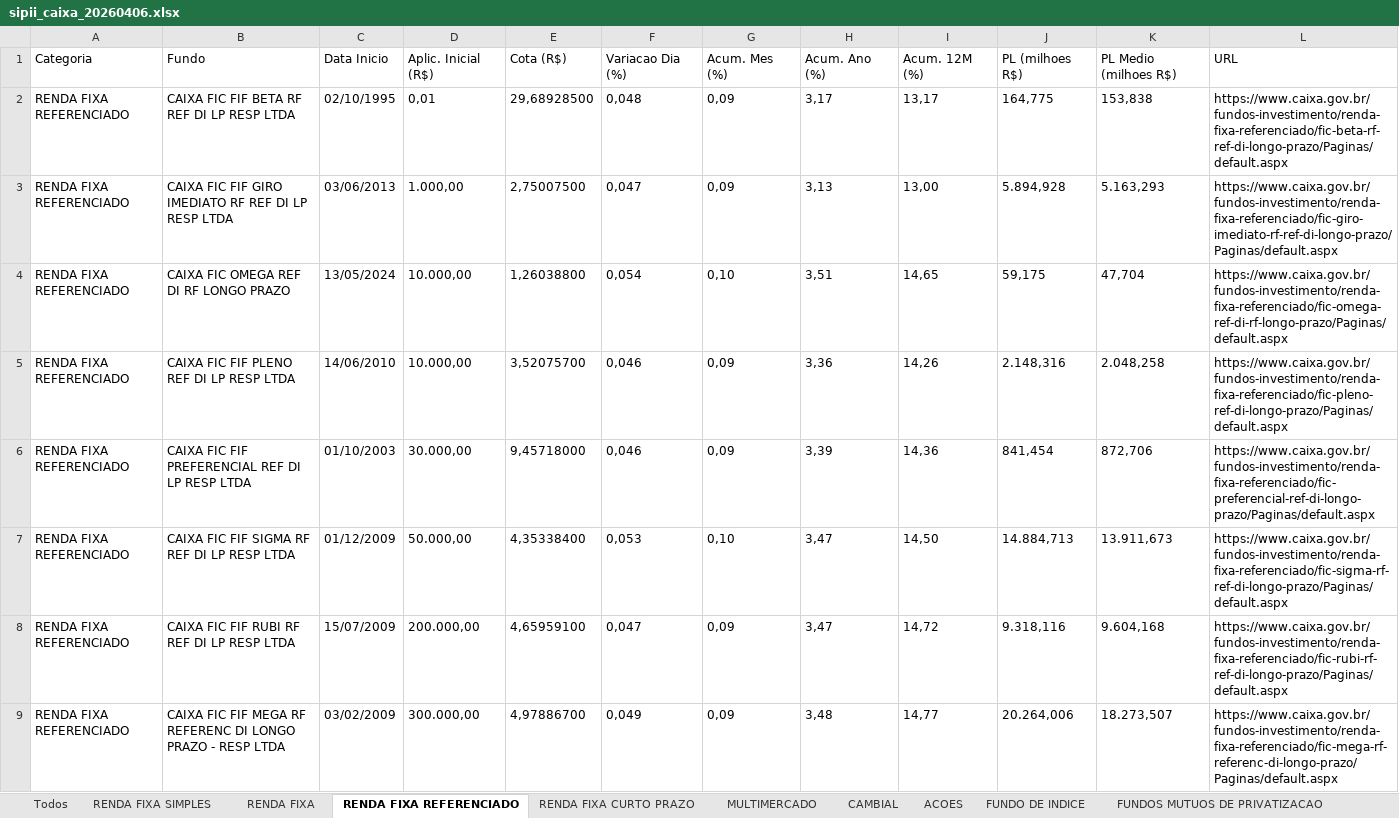
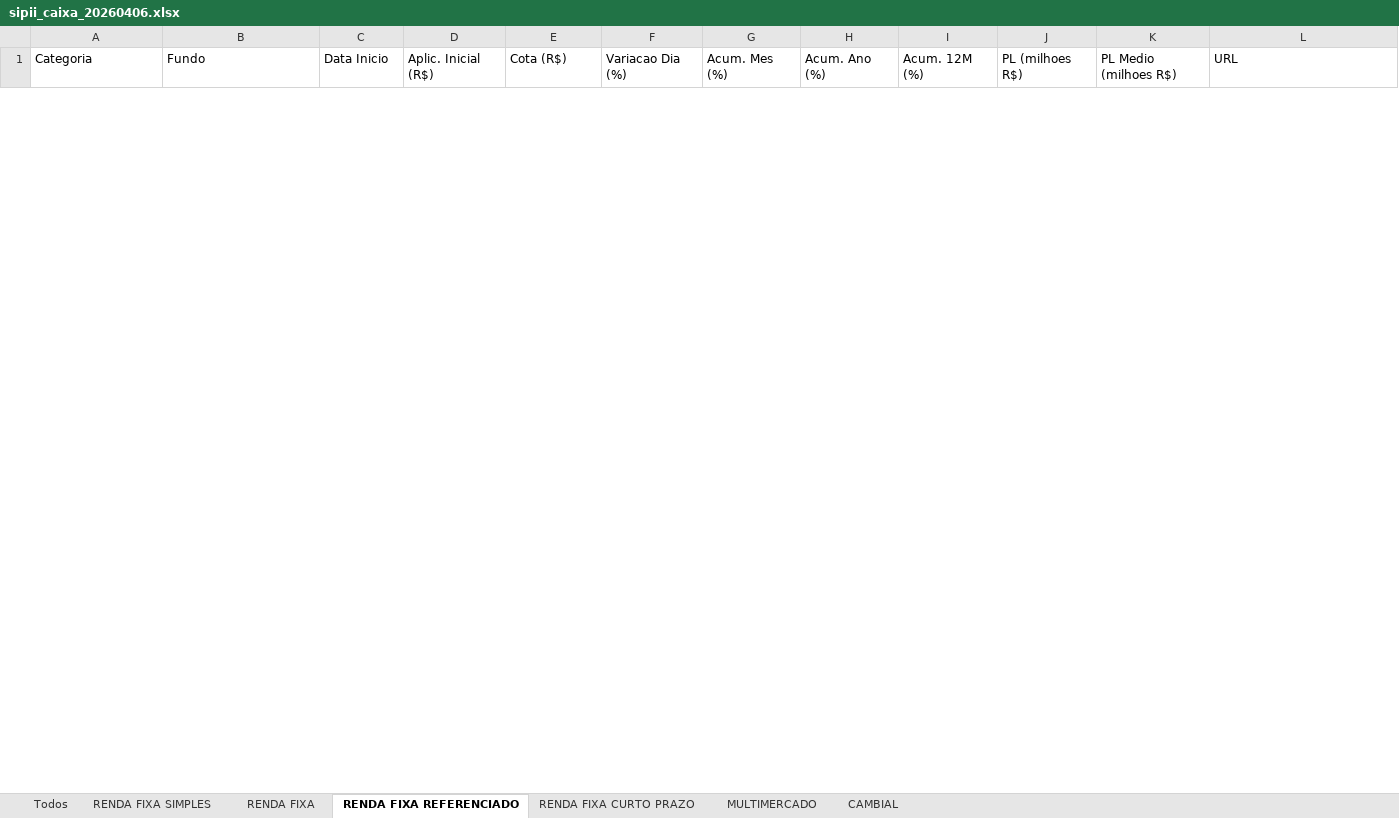
Before and after one commit to eltonprivatebanker/catalogo-fundos-caixa, an Excel workbook: sipii_caixa_20260406.xlsx, sheet RENDA FIXA REFERENCIADO, drawn as a sheet; only a part is shown; values as stored, in another font and other column widths than the file's, no borders; removed rows and columns are numbered as before the commit, all else as after; the diff covers the shown part only; the diff names each change by its address in the sheet, - before the commit and + after, or states it on an @@ line.

```diff
--- a/sipii_caixa_20260406.xlsx (sheet RENDA FIXA REFERENCIADO)
+++ b/sipii_caixa_20260406.xlsx (sheet RENDA FIXA REFERENCIADO)
-sheet tab: ACOES
-sheet tab: FUNDO DE INDICE
-sheet tab: FUNDOS MUTUOS DE PRIVATIZACAO
-row 2: RENDA FIXA REFERENCIADO | CAIXA FIC FIF BETA RF REF DI LP RESP LTDA | 02/10/1995 | 0,01 | 29,68928500 | 0,048 | 0,09 | 3,17 | 13,17 | 164,775 | 153,838 | https://www.caixa.gov.br/fundos-investimento/renda-fixa-referenciado/fic-beta-rf-ref-di-longo-prazo/Paginas/default.aspx
-row 3: RENDA FIXA REFERENCIADO | CAIXA FIC FIF GIRO IMEDIATO RF REF DI LP RESP LTDA | 03/06/2013 | 1.000,00 | 2,75007500 | 0,047 | 0,09 | 3,13 | 13,00 | 5.894,928 | 5.163,293 | https://www.caixa.gov.br/fundos-investimento/renda-fixa-referenciado/fic-giro-imediato-rf-ref-di-longo-prazo/Paginas/default.aspx
-row 4: RENDA FIXA REFERENCIADO | CAIXA FIC OMEGA REF DI RF LONGO PRAZO | 13/05/2024 | 10.000,00 | 1,26038800 | 0,054 | 0,10 | 3,51 | 14,65 | 59,175 | 47,704 | https://www.caixa.gov.br/fundos-investimento/renda-fixa-referenciado/fic-omega-ref-di-rf-longo-prazo/Paginas/default.aspx
-row 5: RENDA FIXA REFERENCIADO | CAIXA FIC FIF PLENO REF DI LP RESP LTDA | 14/06/2010 | 10.000,00 | 3,52075700 | 0,046 | 0,09 | 3,36 | 14,26 | 2.148,316 | 2.048,258 | https://www.caixa.gov.br/fundos-investimento/renda-fixa-referenciado/fic-pleno-ref-di-longo-prazo/Paginas/default.aspx
-row 6: RENDA FIXA REFERENCIADO | CAIXA FIC FIF PREFERENCIAL REF DI LP RESP LTDA | 01/10/2003 | 30.000,00 | 9,45718000 | 0,046 | 0,09 | 3,39 | 14,36 | 841,454 | 872,706 | https://www.caixa.gov.br/fundos-investimento/renda-fixa-referenciado/fic-preferencial-ref-di-longo-prazo/Paginas/default.aspx
-row 7: RENDA FIXA REFERENCIADO | CAIXA FIC FIF SIGMA RF REF DI LP RESP LTDA | 01/12/2009 | 50.000,00 | 4,35338400 | 0,053 | 0,10 | 3,47 | 14,50 | 14.884,713 | 13.911,673 | https://www.caixa.gov.br/fundos-investimento/renda-fixa-referenciado/fic-sigma-rf-ref-di-longo-prazo/Paginas/default.aspx
-row 8: RENDA FIXA REFERENCIADO | CAIXA FIC FIF RUBI RF REF DI LP RESP LTDA | 15/07/2009 | 200.000,00 | 4,65959100 | 0,047 | 0,09 | 3,47 | 14,72 | 9.318,116 | 9.604,168 | https://www.caixa.gov.br/fundos-investimento/renda-fixa-referenciado/fic-rubi-rf-ref-di-longo-prazo/Paginas/default.aspx
-row 9: RENDA FIXA REFERENCIADO | CAIXA FIC FIF MEGA RF REFERENC DI LONGO PRAZO - RESP LTDA | 03/02/2009 | 300.000,00 | 4,97886700 | 0,049 | 0,09 | 3,48 | 14,77 | 20.264,006 | 18.273,507 | https://www.caixa.gov.br/fundos-investimento/renda-fixa-referenciado/fic-mega-rf-referenc-di-longo-prazo/Paginas/default.aspx
```
Also changed, not shown: 24 added rows and 1 removed row elsewhere in this sheet, sheet Todos, sheet RENDA FIXA, sheet MULTIMERCADO, sheet RENDA FIXA SIMPLES, sheet RENDA FIXA CURTO PRAZO, sheet CAMBIAL, 2 other files.
